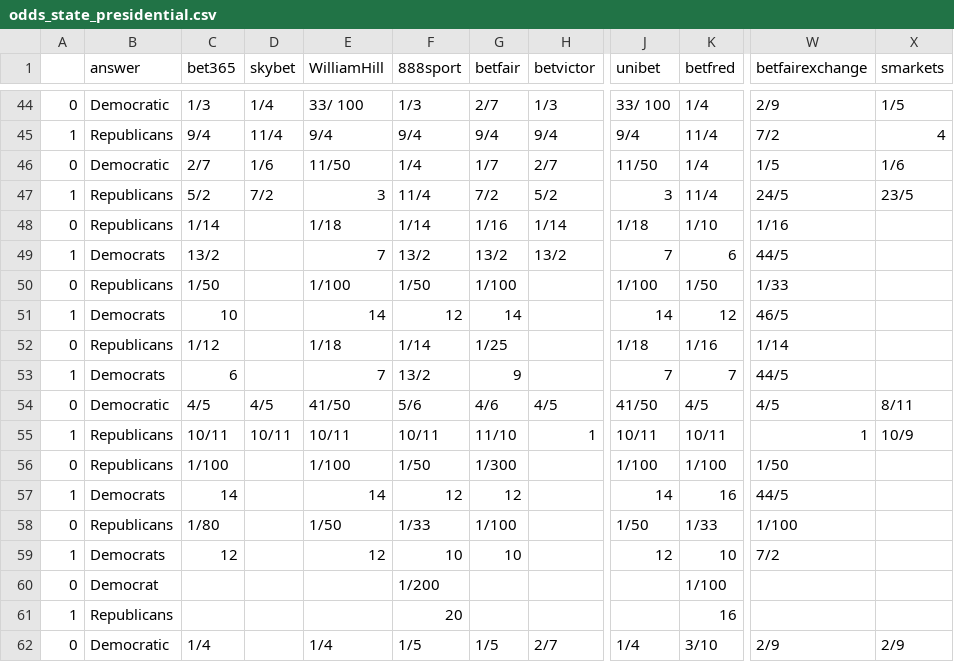
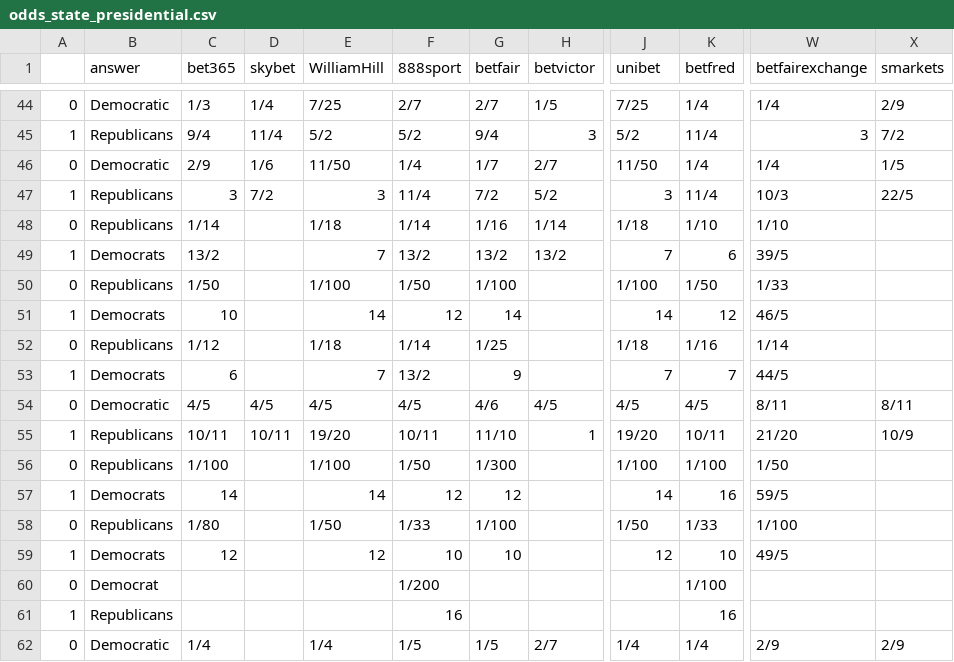
Before and after one commit to mickbransfield/predictit_538_odds, a CSV file: odds_state_presidential.csv, drawn as a sheet; only a part is shown, gaps mark what is left out; the diff covers the shown part only; the diff names each change by its address in the sheet, - before the commit and + after, or states it on an @@ line.

```diff
--- a/odds_state_presidential.csv
+++ b/odds_state_presidential.csv
-E44 (WilliamHill): 33/ 100
+E44 (WilliamHill): 7/25
-F44 (888sport): 1/3
+F44 (888sport): 2/7
-H44 (betvictor): 1/3
+H44 (betvictor): 1/5
-J44 (unibet): 33/ 100
+J44 (unibet): 7/25
-W44 (betfairexchange): 2/9
+W44 (betfairexchange): 1/4
-X44 (smarkets): 1/5
+X44 (smarkets): 2/9
-E45 (WilliamHill): 9/4
+E45 (WilliamHill): 5/2
-F45 (888sport): 9/4
+F45 (888sport): 5/2
-H45 (betvictor): 9/4
+H45 (betvictor): 3
-J45 (unibet): 9/4
+J45 (unibet): 5/2
-W45 (betfairexchange): 7/2
+W45 (betfairexchange): 3
-X45 (smarkets): 4
+X45 (smarkets): 7/2
-C46 (bet365): 2/7
+C46 (bet365): 2/9
-W46 (betfairexchange): 1/5
+W46 (betfairexchange): 1/4
-X46 (smarkets): 1/6
+X46 (smarkets): 1/5
-C47 (bet365): 5/2
+C47 (bet365): 3
-W47 (betfairexchange): 24/5
+W47 (betfairexchange): 10/3
-X47 (smarkets): 23/5
+X47 (smarkets): 22/5
-W48 (betfairexchange): 1/16
+W48 (betfairexchange): 1/10
-W49 (betfairexchange): 44/5
+W49 (betfairexchange): 39/5
-E54 (WilliamHill): 41/50
+E54 (WilliamHill): 4/5
-F54 (888sport): 5/6
+F54 (888sport): 4/5
-J54 (unibet): 41/50
+J54 (unibet): 4/5
-W54 (betfairexchange): 4/5
+W54 (betfairexchange): 8/11
-E55 (WilliamHill): 10/11
+E55 (WilliamHill): 19/20
-J55 (unibet): 10/11
+J55 (unibet): 19/20
-W55 (betfairexchange): 1
+W55 (betfairexchange): 21/20
-W57 (betfairexchange): 44/5
+W57 (betfairexchange): 59/5
-W59 (betfairexchange): 7/2
+W59 (betfairexchange): 49/5
-F61 (888sport): 20
+F61 (888sport): 16
-K62 (betfred): 3/10
+K62 (betfred): 1/4
```
Also changed, not shown: 99 edited cells elsewhere in this file.
